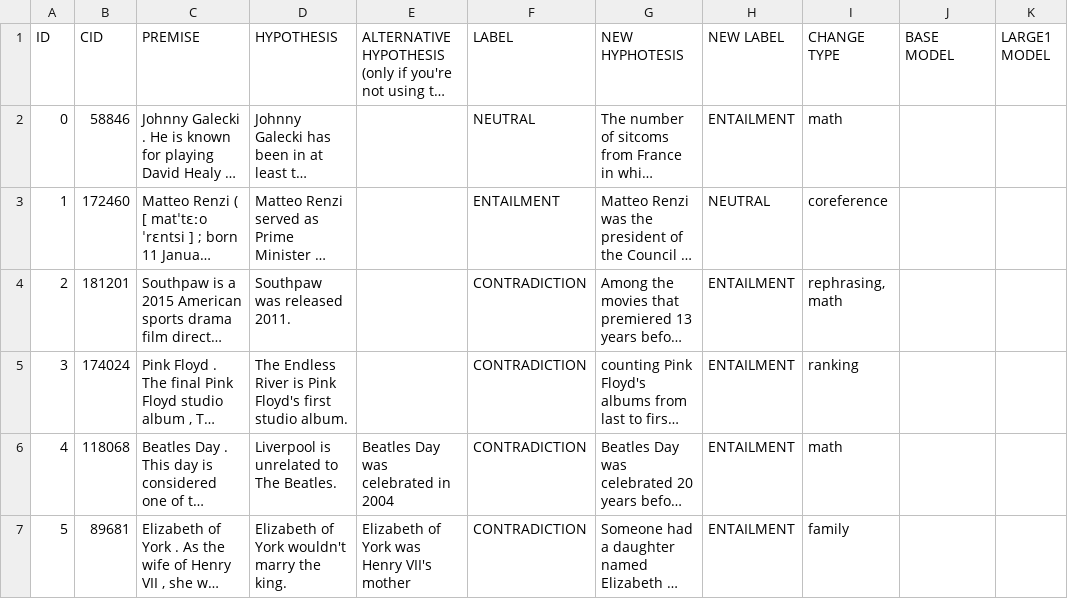
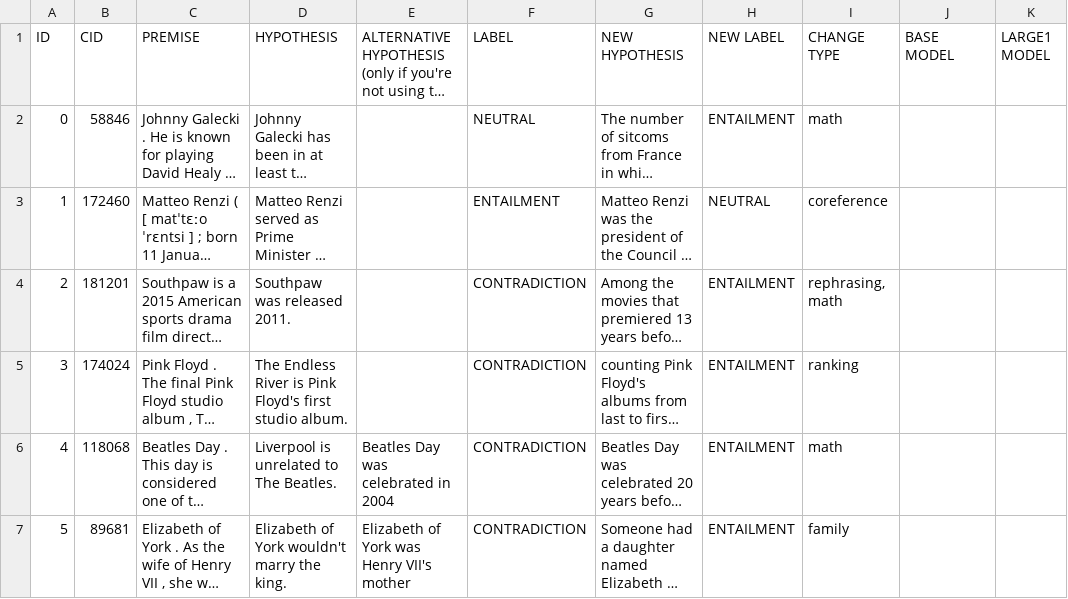
Before and after one commit to Andrew-Wyn/semantic_anli, a CSV file: fever_test.adversarial.csv, drawn as a sheet; only a part is shown; long unchanged cells end in …; the diff names each change by its address in the sheet, - before the commit and + after, or states it on an @@ line.

```diff
--- a/fever_test.adversarial.csv
+++ b/fever_test.adversarial.csv
-G1: NEW HYPHOTESIS
+G1: NEW HYPOTHESIS
```
Also changed, not shown: 1 other file.
